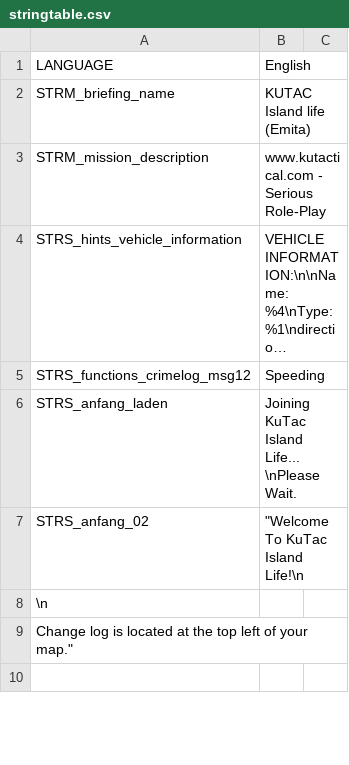
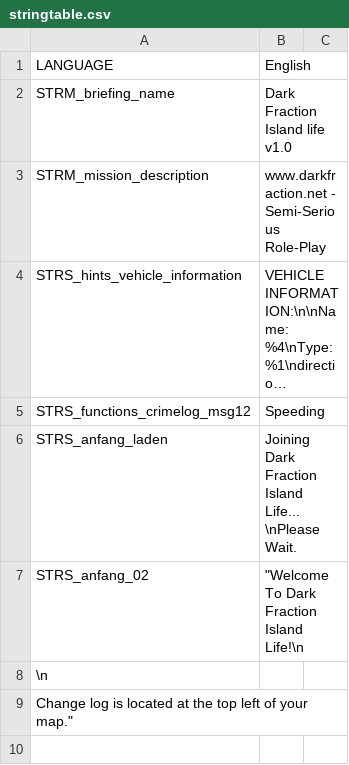
Before and after one commit to xjakeox/DFIL, a CSV file: stringtable.csv, drawn as a sheet; only a part is shown; long unchanged cells end in …; the diff covers the shown part only; the diff names each change by its address in the sheet, - before the commit and + after, or states it on an @@ line.

```diff
--- a/stringtable.csv
+++ b/stringtable.csv
-B2 (English): KUTAC Island life (Emita)
+B2 (English): Dark Fraction Island life v1.0
-B3 (English): www.kutactical.com - Serious Role-Play
+B3 (English): www.darkfraction.net - Semi-Serious Role-Play
-B6 (English): Joining KuTac Island Life...…
+B6 (English): Joining Dark Fraction Island Life...…
-B7 (English): "Welcome To KuTac Island Life!\n
+B7 (English): "Welcome To Dark Fraction Island Life!\n
```
Also changed, not shown: 3 edited cells elsewhere in this file, 34 other files.
